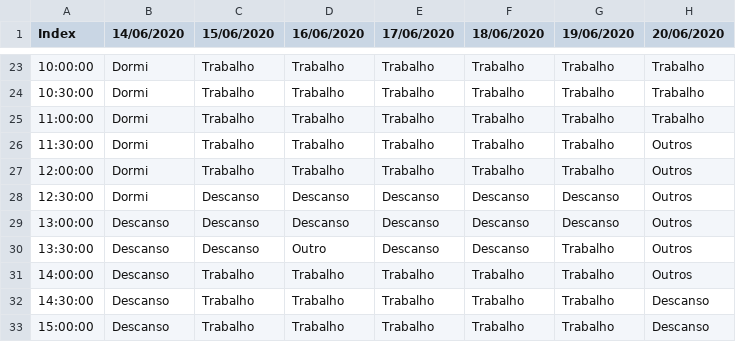
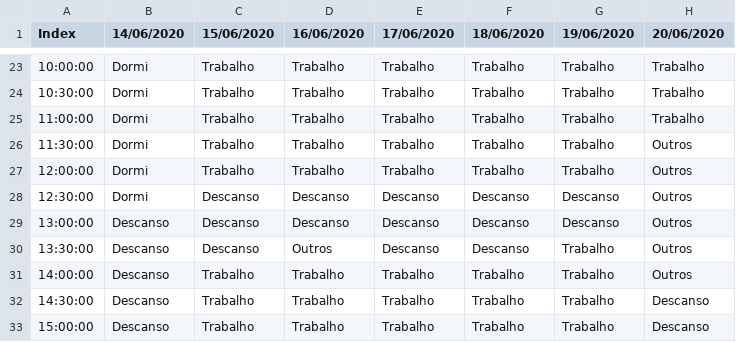
Before and after one commit to alves-dev/graficos, a CSV file: arquivos_testes/Historico_tempo_25 - Página1.csv, drawn as a sheet; only a part is shown, gaps mark what is left out.

```diff
--- a/arquivos_testes/Historico_tempo_25 - Página1.csv
+++ b/arquivos_testes/Historico_tempo_25 - Página1.csv
@@ -29,3 +29,3 @@ Index,14/06/2020,15/06/2020,16/06/2020,17/06/2020,18/06/2020,19/06/2020,20/06/20
 13:00:00,Descanso,Descanso,Descanso,Descanso,Descanso,Descanso,Outros
-13:30:00,Descanso,Descanso,Outro,Descanso,Descanso,Trabalho,Outros
+13:30:00,Descanso,Descanso,Outros,Descanso,Descanso,Trabalho,Outros
 14:00:00,Descanso,Trabalho,Trabalho,Trabalho,Trabalho,Trabalho,Outros
```
Also changed, not shown: 7 other files.
